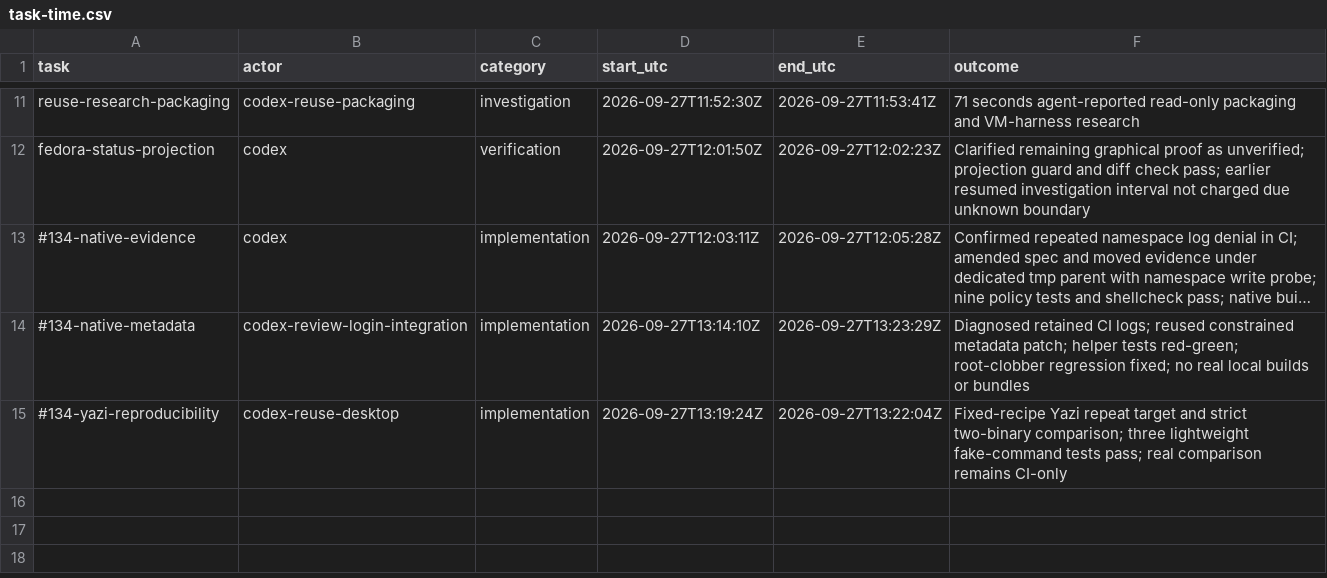
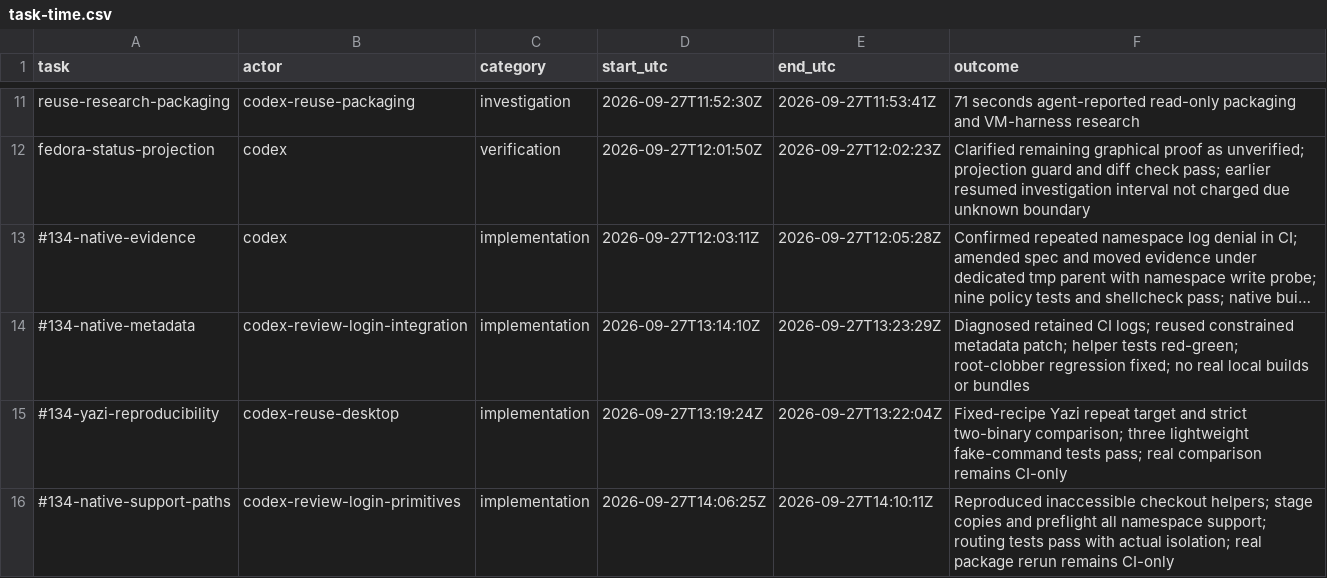
Before and after one commit to Pipeliner/realms-de, a CSV file: docs/task-time.csv, drawn as a sheet; only a part is shown, gaps mark what is left out; long unchanged cells end in …; the diff names each change by its address in the sheet, - before the commit and + after, or states it on an @@ line.

Commit message:
fix(ci): stage native fixture helpers inside accessible scratch

```diff
--- a/docs/task-time.csv
+++ b/docs/task-time.csv
+row 16: #134-native-support-paths | codex-review-login-primitives | implementation | 2026-09-27T14:06:25Z | 2026-09-27T14:10:11Z | Reproduced inaccessible checkout helpers; stage copies and preflight all namespace support; routing tests pass with actual isolation; real package rerun remains CI-only
```
Also changed, not shown: 3 other files.
